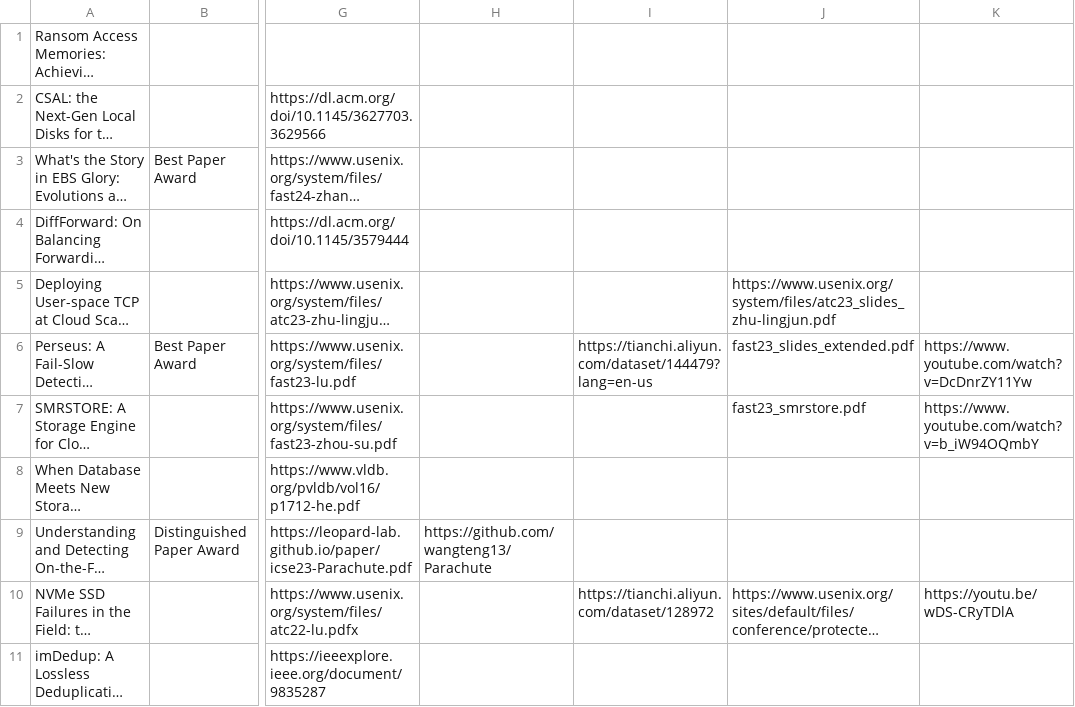
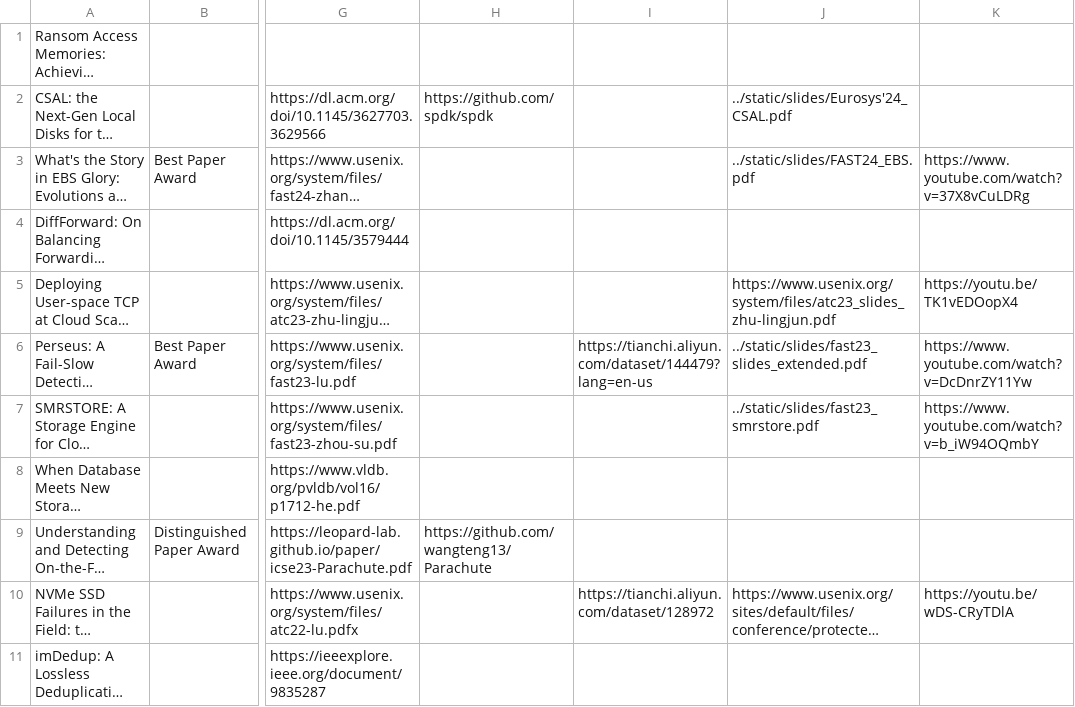
Before and after one commit to giorgioercixu/giorgioercixu.github.io, a CSV file: static/publications.csv, drawn as a sheet; only a part is shown, gaps mark what is left out; long unchanged cells end in …; the diff covers the shown part only; the diff names each change by its address in the sheet, - before the commit and + after, or states it on an @@ line.

```diff
--- a/static/publications.csv
+++ b/static/publications.csv
-H2: (empty)
+H2: https://github.com/spdk/spdk
-J2: (empty)
+J2: ../static/slides/Eurosys'24_CSAL.pdf
-J3: (empty)
+J3: ../static/slides/FAST24_EBS.pdf
-K3: (empty)
+K3: https://www.youtube.com/watch?v=37X8vCuLDRg
-K5: (empty)
+K5: https://youtu.be/TK1vEDOopX4
-J6: fast23_slides_extended.pdf
+J6: ../static/slides/fast23_slides_extended.pdf
-J7: fast23_smrstore.pdf
+J7: ../static/slides/fast23_smrstore.pdf
```
Also changed, not shown: 4 edited cells elsewhere in this file, 5 other files.
